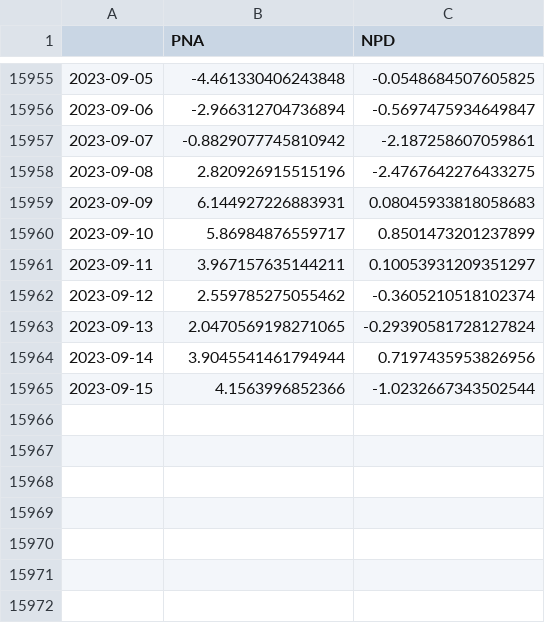
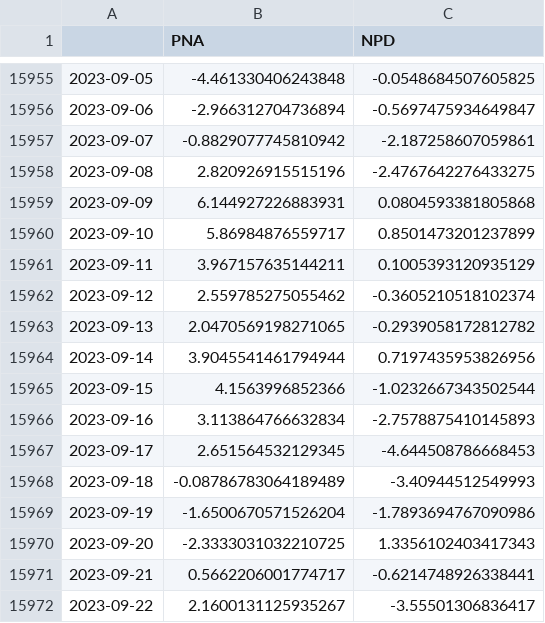
Before and after one commit to linusmagnusson/clint_ts_output, a CSV file: seas_Pac_raw.csv, drawn as a sheet; only a part is shown, gaps mark what is left out.

```diff
--- a/seas_Pac_raw.csv
+++ b/seas_Pac_raw.csv
@@ -15958,8 +15958,15 @@
 2023-09-08,2.820926915515196,-2.4767642276433275
-2023-09-09,6.144927226883931,0.08045933818058683
+2023-09-09,6.144927226883931,0.0804593381805868
 2023-09-10,5.86984876559717,0.8501473201237899
-2023-09-11,3.967157635144211,0.10053931209351297
+2023-09-11,3.967157635144211,0.1005393120935129
 2023-09-12,2.559785275055462,-0.3605210518102374
-2023-09-13,2.0470569198271065,-0.29390581728127824
+2023-09-13,2.0470569198271065,-0.2939058172812782
 2023-09-14,3.9045541461794944,0.7197435953826956
 2023-09-15,4.1563996852366,-1.0232667343502544
+2023-09-16,3.113864766632834,-2.7578875410145893
+2023-09-17,2.651564532129345,-4.644508786668453
+2023-09-18,-0.08786783064189489,-3.40944512549993
+2023-09-19,-1.6500670571526204,-1.7893694767090986
+2023-09-20,-2.3333031032210725,1.3356102403417343
+2023-09-21,0.5662206001774717,-0.6214748926338441
+2023-09-22,2.1600131125935267,-3.55501306836417
```
Also changed, not shown: area_AO1000_raw.csv, glob_2t_raw.csv, 12 other files.
